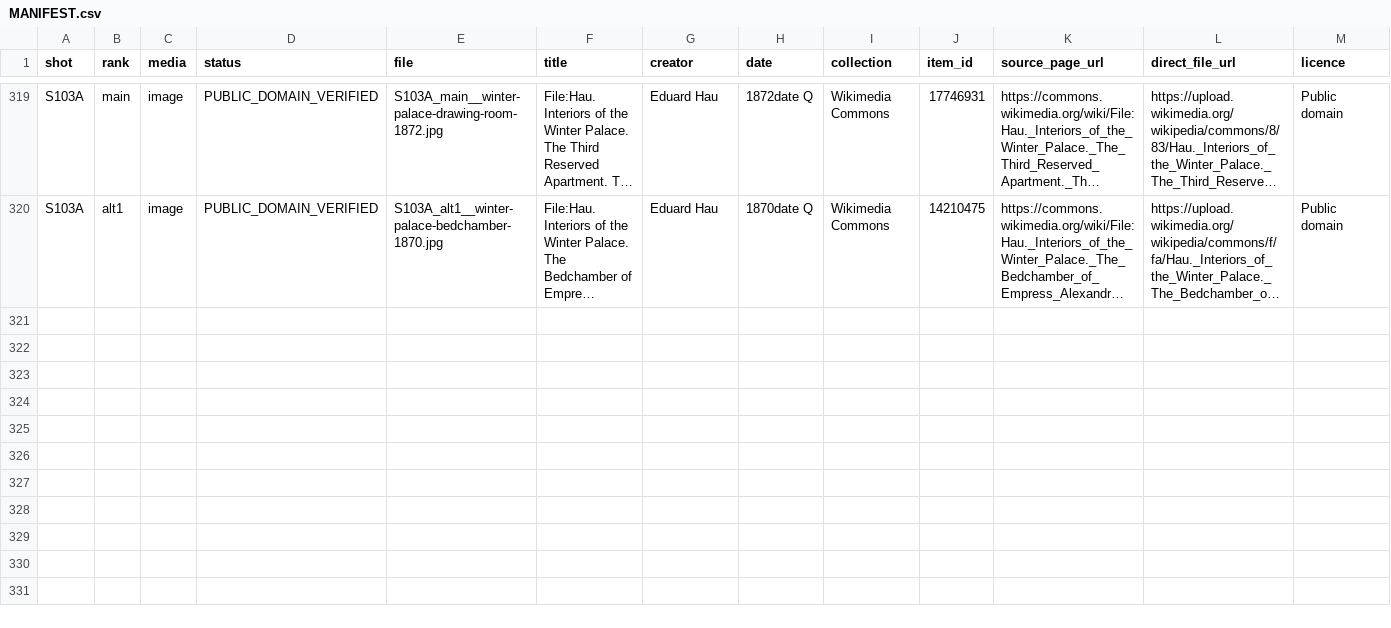
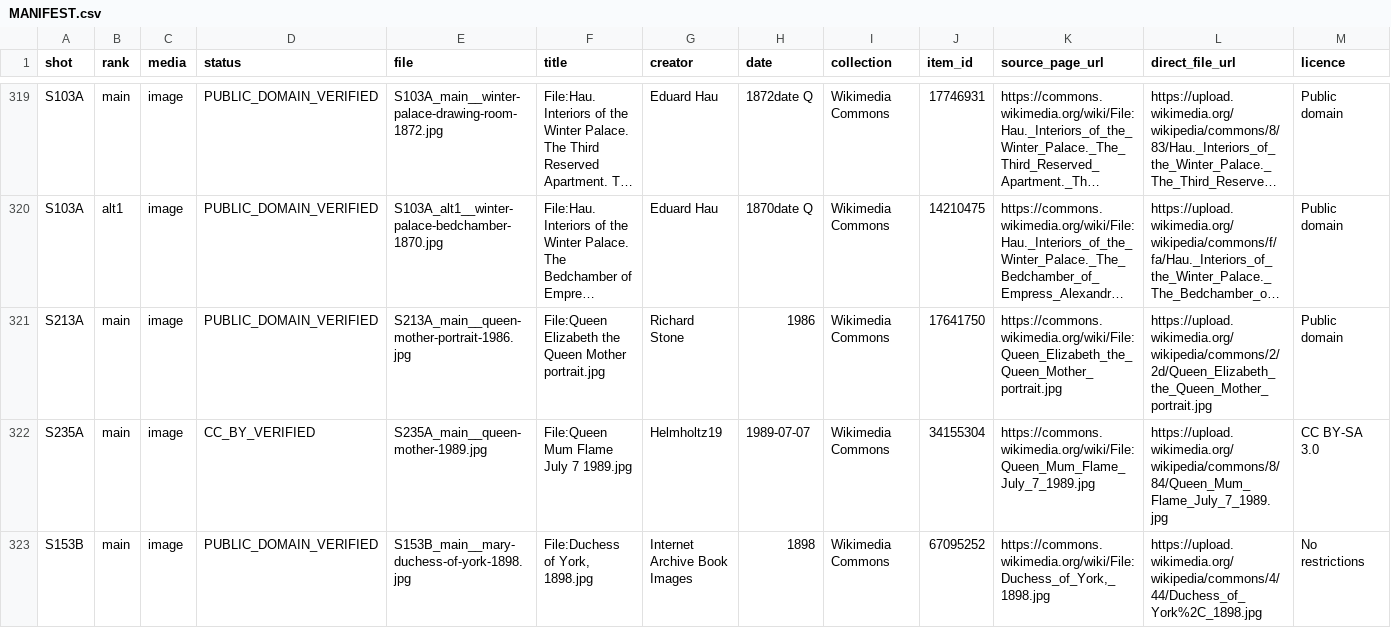
Before and after one commit to DzenaDzena/youtube-factory, a CSV file: FS-002_visuals/MANIFEST.csv, drawn as a sheet; only a part is shown, gaps mark what is left out; long unchanged cells end in …; rows hold the shown columns only; the diff names each change by its address in the sheet, - before the commit and + after, or states it on an @@ line.

```diff
--- a/FS-002_visuals/MANIFEST.csv
+++ b/FS-002_visuals/MANIFEST.csv
+row 321: S213A | main | image | PUBLIC_DOMAIN_VERIFIED | S213A_main__queen-mother-portrait-1986.jpg | File:Queen Elizabeth the Queen Mother portrait.jpg | Richard Stone | 1986 | Wikimedia Commons | 17641750 | https://commons.wikimedia.org/wiki/File:Queen_Elizabeth_the_Queen_Mother_portrait.jpg | https://upload.wikimedia.org/wikipedia/commons/2/2d/Queen_Elizabeth_the_Queen_Mother_portrait.jpg | Public domain
+row 322: S235A | main | image | CC_BY_VERIFIED | S235A_main__queen-mother-1989.jpg | File:Queen Mum Flame July 7 1989.jpg | Helmholtz19 | 1989-07-07 | Wikimedia Commons | 34155304 | https://commons.wikimedia.org/wiki/File:Queen_Mum_Flame_July_7_1989.jpg | https://upload.wikimedia.org/wikipedia/commons/8/84/Queen_Mum_Flame_July_7_1989.jpg | CC BY-SA 3.0
+row 323: S153B | main | image | PUBLIC_DOMAIN_VERIFIED | S153B_main__mary-duchess-of-york-1898.jpg | File:Duchess of York, 1898.jpg | Internet Archive Book Images | 1898 | Wikimedia Commons | 67095252 | https://commons.wikimedia.org/wiki/File:Duchess_of_York,_1898.jpg | https://upload.wikimedia.org/wikipedia/commons/4/44/Duchess_of_York%2C_1898.jpg | No restrictions
```
